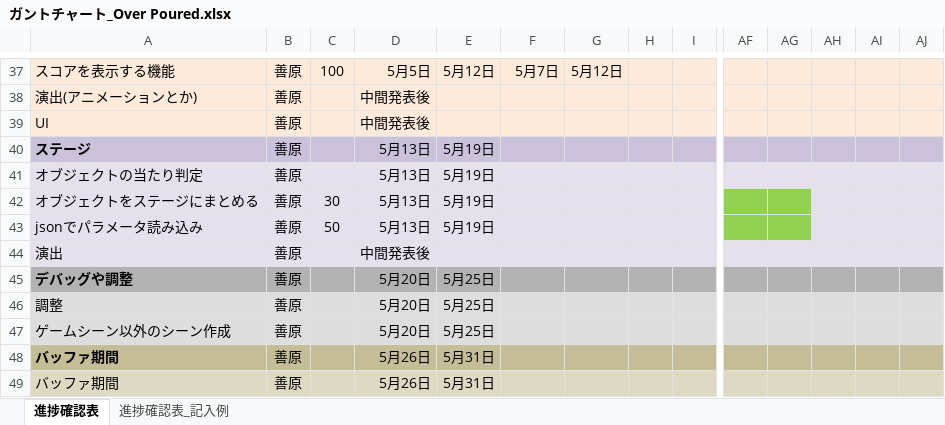
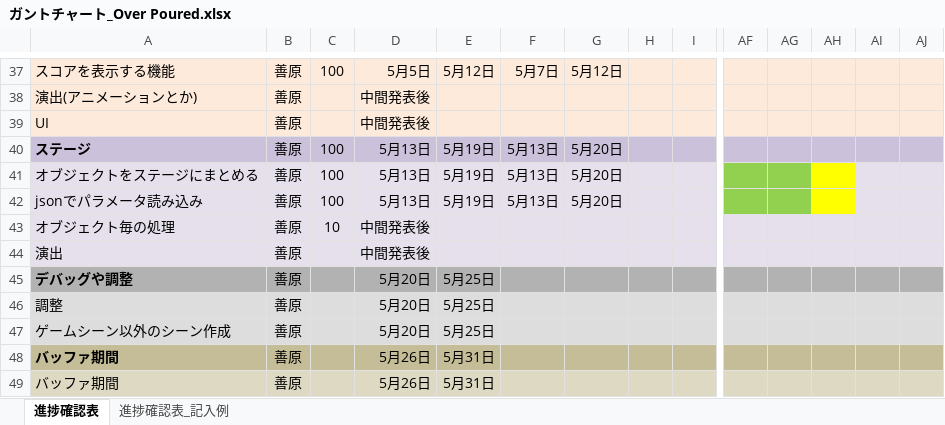
Before and after one commit to KY0614/Over-Poured, an Excel workbook: ガントチャート_Over Poured.xlsx, sheet 進捗確認表, drawn as a sheet; only a part is shown, gaps mark what is left out; values as stored, in another font and other column widths than the file's, no borders; conditional formats not drawn; removed rows and columns are numbered as before the commit, all else as after; rows hold the shown columns only; the diff names each change by its address in the sheet, - before the commit and + after, or states it on an @@ line.

```diff
--- a/ガントチャート_Over Poured.xlsx (sheet 進捗確認表)
+++ b/ガントチャート_Over Poured.xlsx (sheet 進捗確認表)
-C40: (empty)
+C40: 100
-F40: (empty)
+F40: 5月13日
-G40: (empty)
+G40: 5月20日
-row 41: オブジェクトの当たり判定 | 善原 |  | 5月13日 | 5月19日
-C41: 30
+C41: 100
-F41:F42: (empty)
+F41:F42: 5月13日
-G41:G42: (empty)
+G41:G42: 5月20日
-AH41:AH42 fill: #E6E0EC
+AH41:AH42 fill: #FFFF00
-C42: 50
+C42: 100
+row 43: オブジェクト毎の処理 | 善原 | 10 | 中間発表後
```
Also changed, not shown: 20 other files.
